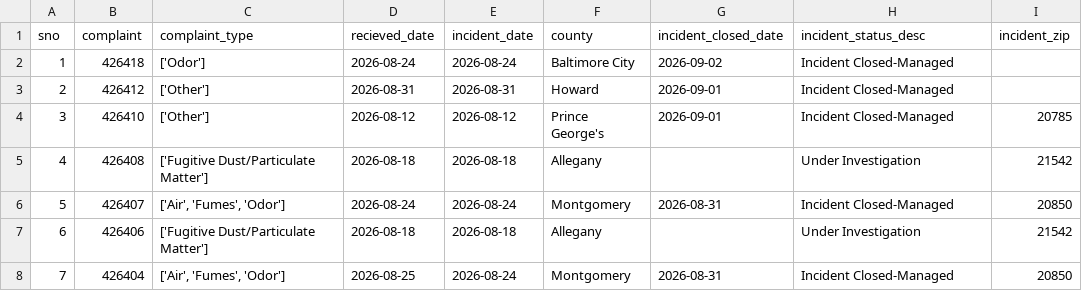
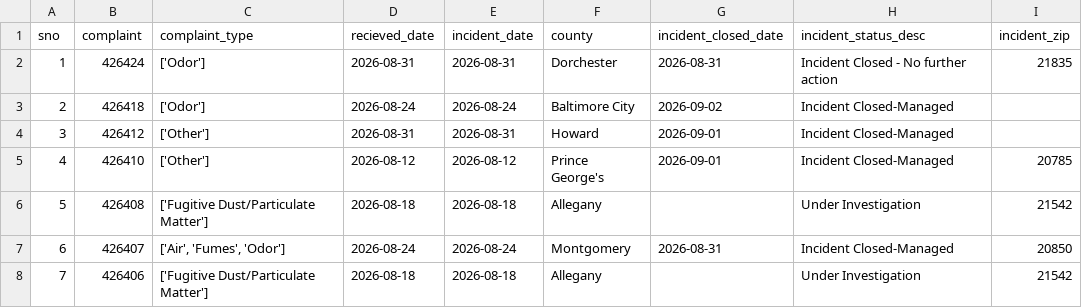
Before and after one commit to ktanner23/live-nicar-pipeline, a CSV file: exported_data/all_complaints.csv, drawn as a sheet; only a part is shown; the shorter side is filled out with more unchanged rows; addresses are those after the commit; the diff names each change by its address in the sheet, - before the commit and + after, or states it on an @@ line.

Commit message:
Automated commit from GitHub Actions

```diff
--- a/exported_data/all_complaints.csv
+++ b/exported_data/all_complaints.csv
+row 2: 1 | 426424 | ['Odor'] | 2026-08-31 | 2026-08-31 | Dorchester | 2026-08-31 | Incident Closed - No further action | 21835
@@ column A (sno) renumbered from row 3 down @@
```
Also changed, not shown: exported_data/complaint_type_frequency.csv, exported_data/county_frequency.csv, 1 other file.
